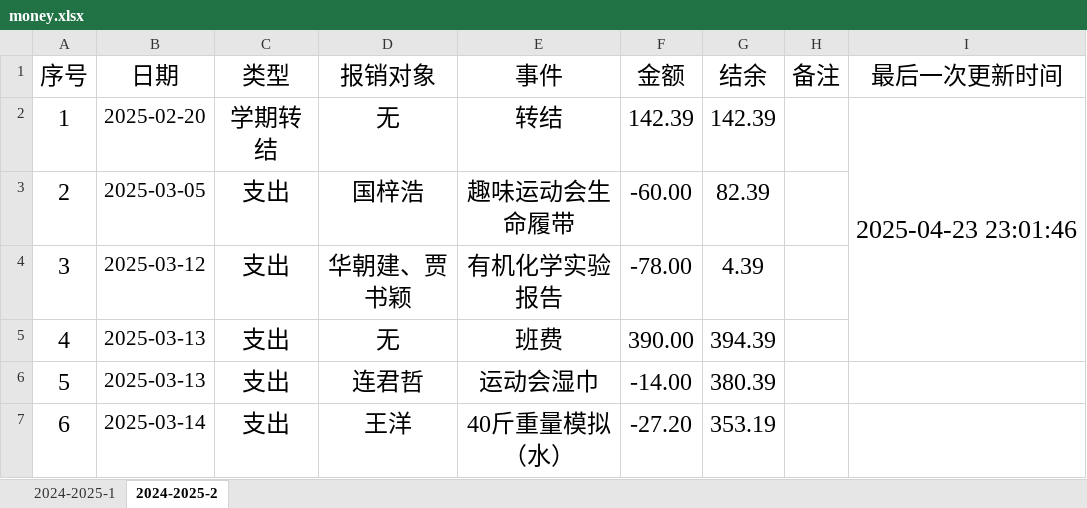
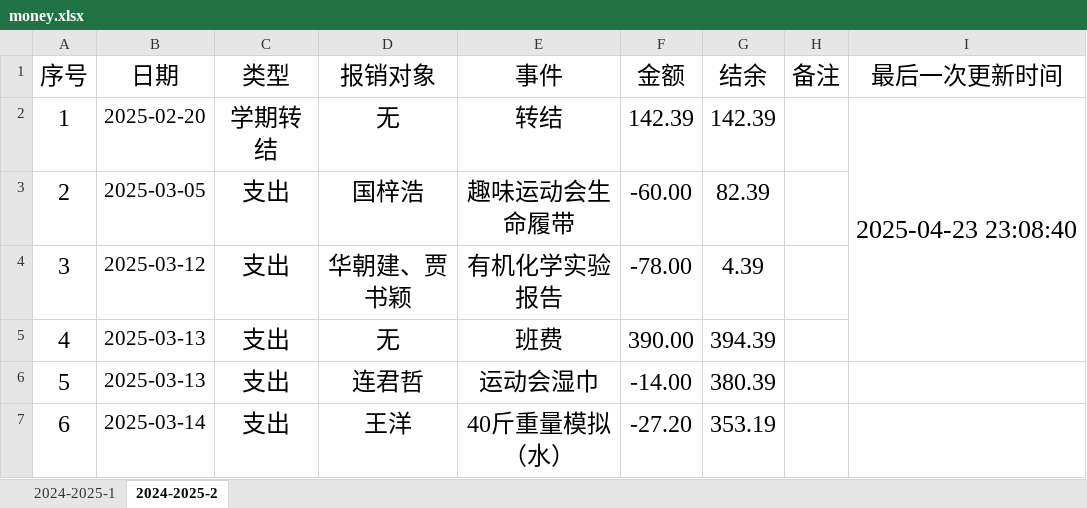
Before and after one commit to LJZ-ZZ/LJZ-ZZ.github.io, an Excel workbook: branch/SXAU/resources/others/money.xlsx, sheet 2024-2025-2, drawn as a sheet; only a part is shown; values as stored, in another font and other column widths than the file's, no borders; the diff names each change by its address in the sheet, - before the commit and + after, or states it on an @@ line.

```diff
--- a/branch/SXAU/resources/others/money.xlsx (sheet 2024-2025-2)
+++ b/branch/SXAU/resources/others/money.xlsx (sheet 2024-2025-2)
-I2 (最后一次更新时间): 2025-04-23 23:01:46
+I2 (最后一次更新时间): 2025-04-23 23:08:40
```
Also changed, not shown: sheet 2024-2025-1, 2 other files.
